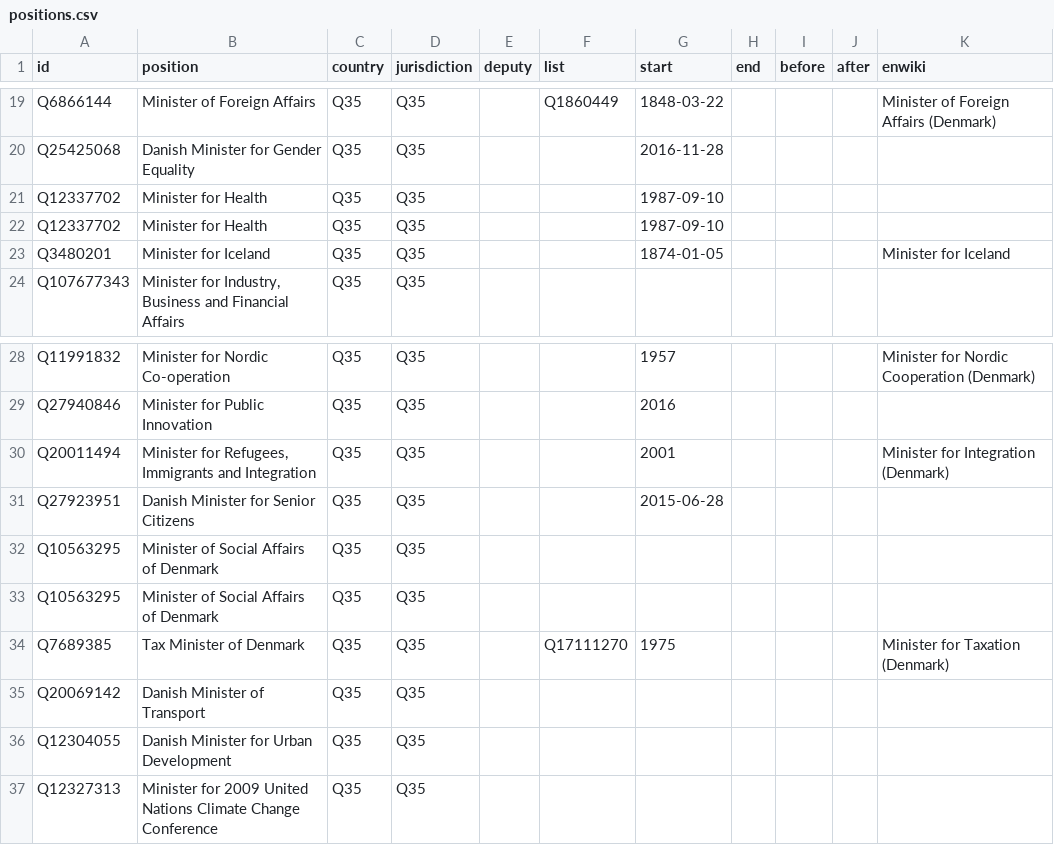
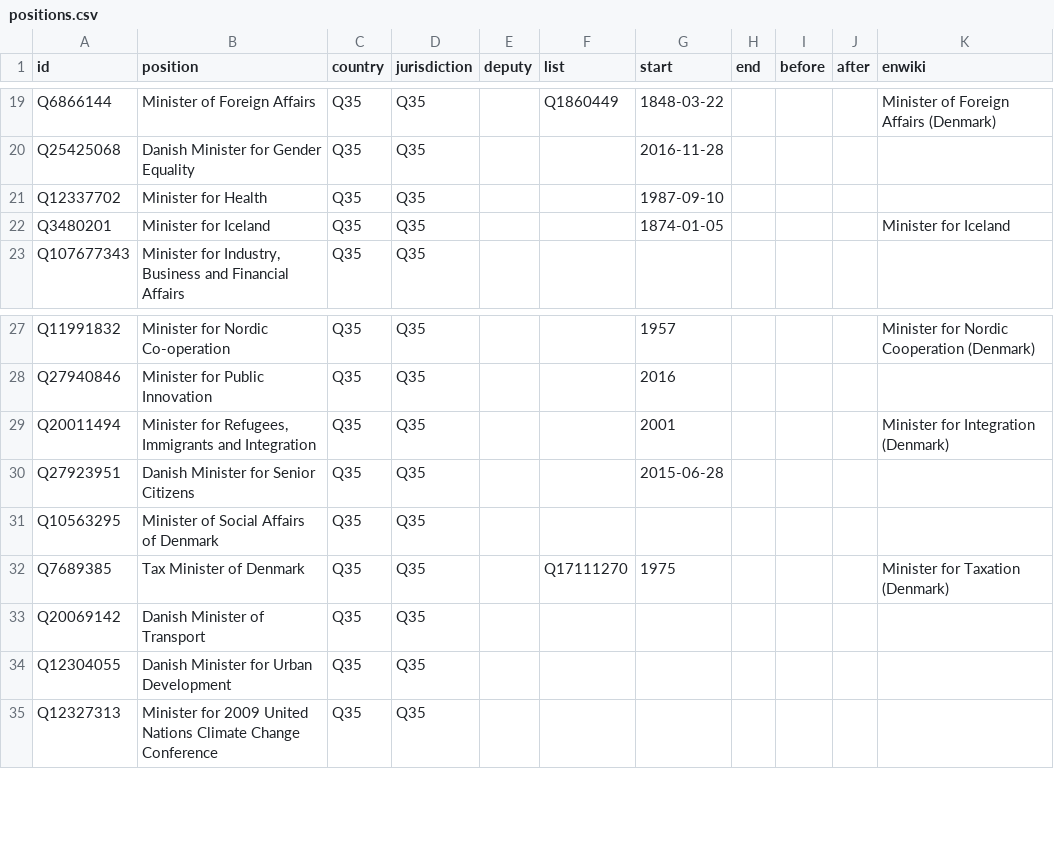
Before and after one commit to every-politician-scrapers/denmark-cabinet, a CSV file: html/positions.csv, drawn as a sheet; only a part is shown, gaps mark what is left out; the diff names each change by its address in the sheet, - before the commit and + after, or states it on an @@ line.

```diff
--- a/html/positions.csv
+++ b/html/positions.csv
-row 22: Q12337702 | Minister for Health | Q35 | Q35 |  |  | 1987-09-10
-row 32: Q10563295 | Minister of Social Affairs of Denmark | Q35 | Q35
```
Also changed, not shown: html/legislators.csv.
